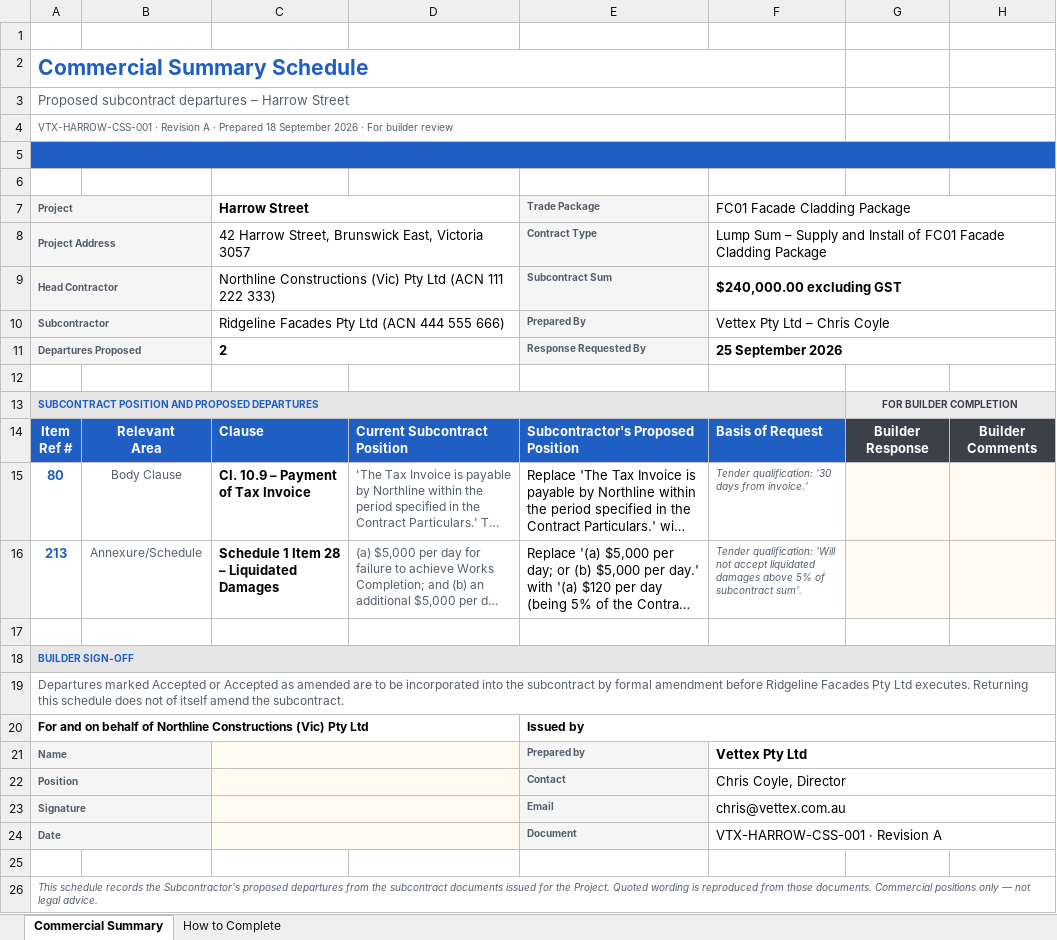
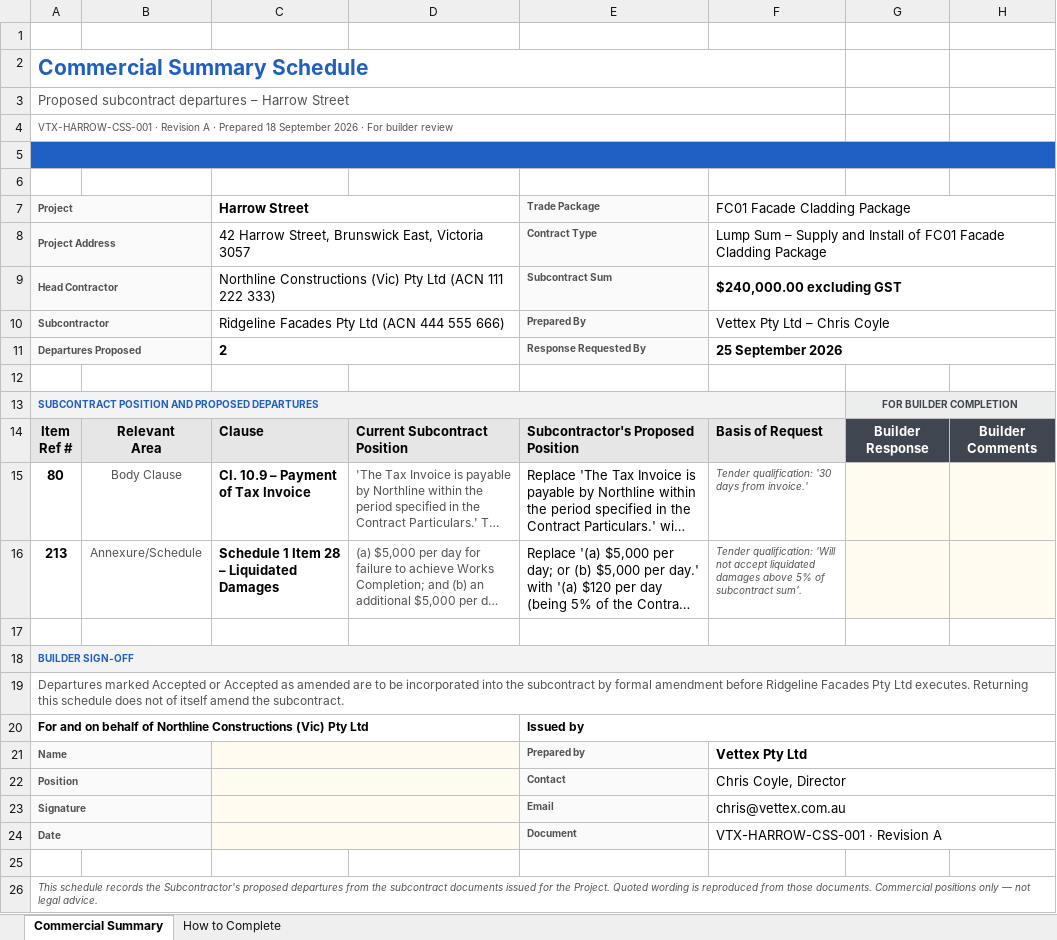
Before and after one commit to coyley1984/SubSync, an Excel workbook: samples/Ridgeline Facades Pty Ltd (ACN 444 555 666) - Harrow Street - Commercial Summary Schedule.xlsx, sheet Commercial Summary, drawn as a sheet; long unchanged cells end in …; values as stored, in another font and other column widths than the file's, no borders; charts and pictures and conditional formats not drawn; the diff names each change by its address in the sheet, - before the commit and + after, or states it on an @@ line.

```diff
--- a/samples/Ridgeline Facades Pty Ltd (ACN 444 555 666) - Harrow Street - Commercial Summary Schedule.xlsx (sheet Commercial Summary)
+++ b/samples/Ridgeline Facades Pty Ltd (ACN 444 555 666) - Harrow Street - Commercial Summary Schedule.xlsx (sheet Commercial Summary)
-A3:A4 text colour: #555E6D
+A3:A4 text colour: #525252
-A7:A11 text colour: #555E6D
+A7:A11 text colour: #525252
-E7:E11 text colour: #555E6D
+E7:E11 text colour: #525252
@@ A14:F14 fill: #1F5FC4 → #E6E6E6, text colour: #FFFFFF → black @@
-A15:A16 text colour: #1F5FC4
+A15:A16 text colour: black
-B15:B16 text colour: #555E6D
+B15:B16 text colour: #525252
-D15:D16 text colour: #555E6D
+D15:D16 text colour: #525252
-F15:F16 text colour: #555E6D
+F15:F16 text colour: #525252
-A19 text colour: #555E6D
+A19 text colour: #525252
-A21:A24 text colour: #555E6D
+A21:A24 text colour: #525252
-E21:E24 text colour: #555E6D
+E21:E24 text colour: #525252
-A26 text colour: #555E6D
+A26 text colour: #525252
```
Also changed, not shown: sheet How to Complete, 13 other files.
